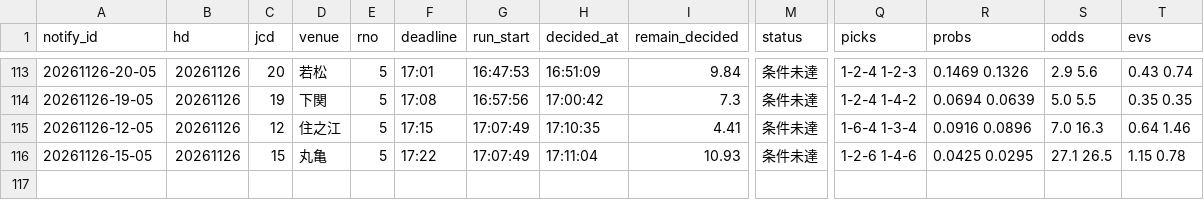
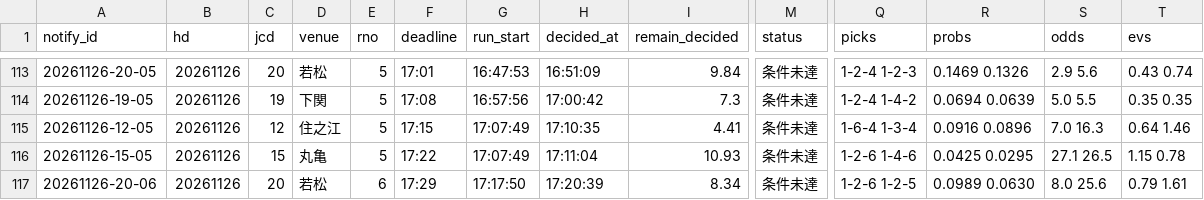
Before and after one commit to pocha2525/boatrace-ai, a CSV file: logs/notify_20261126.csv, drawn as a sheet; only a part is shown, gaps mark what is left out; rows hold the shown columns only; the diff names each change by its address in the sheet, - before the commit and + after, or states it on an @@ line.

```diff
--- a/logs/notify_20261126.csv
+++ b/logs/notify_20261126.csv
+row 117: 20261126-20-06 | 20261126 | 20 | 若松 | 6 | 17:29 | 17:17:50 | 17:20:39 | 8.34 | 条件未達 | 1-2-6 1-2-5 | 0.0989 0.0630 | 8.0 25.6 | 0.79 1.61
```
Also changed, not shown: logs/20261126.csv, logs/results_20261126.csv.
